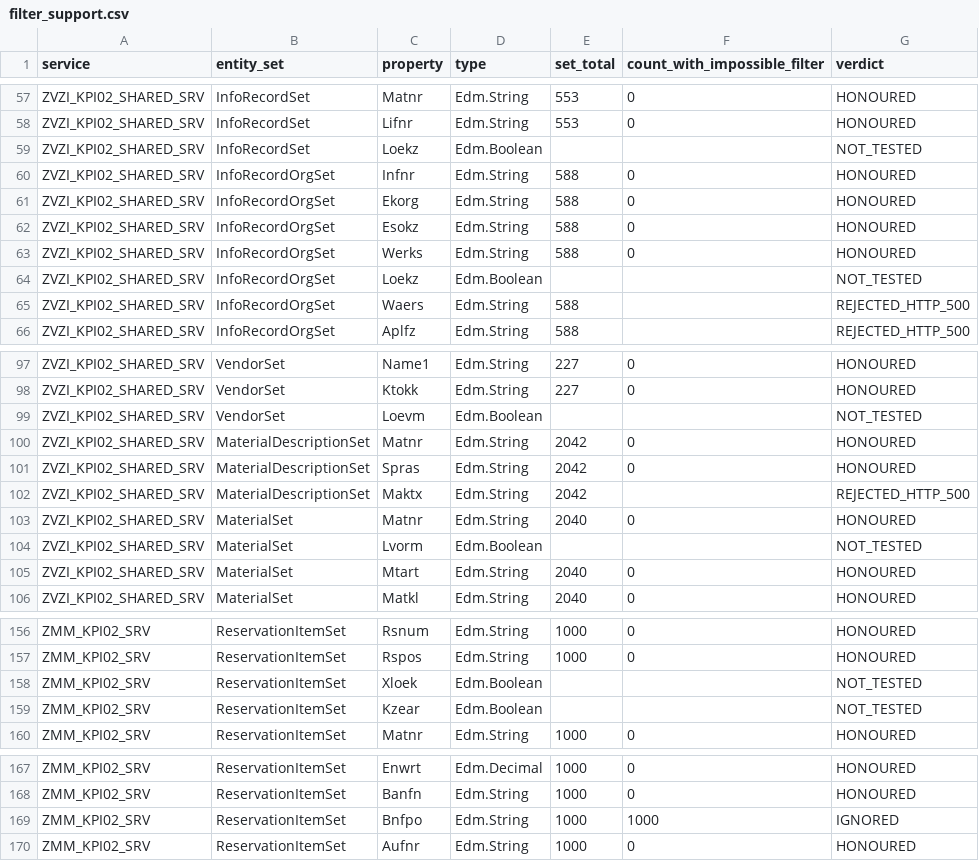
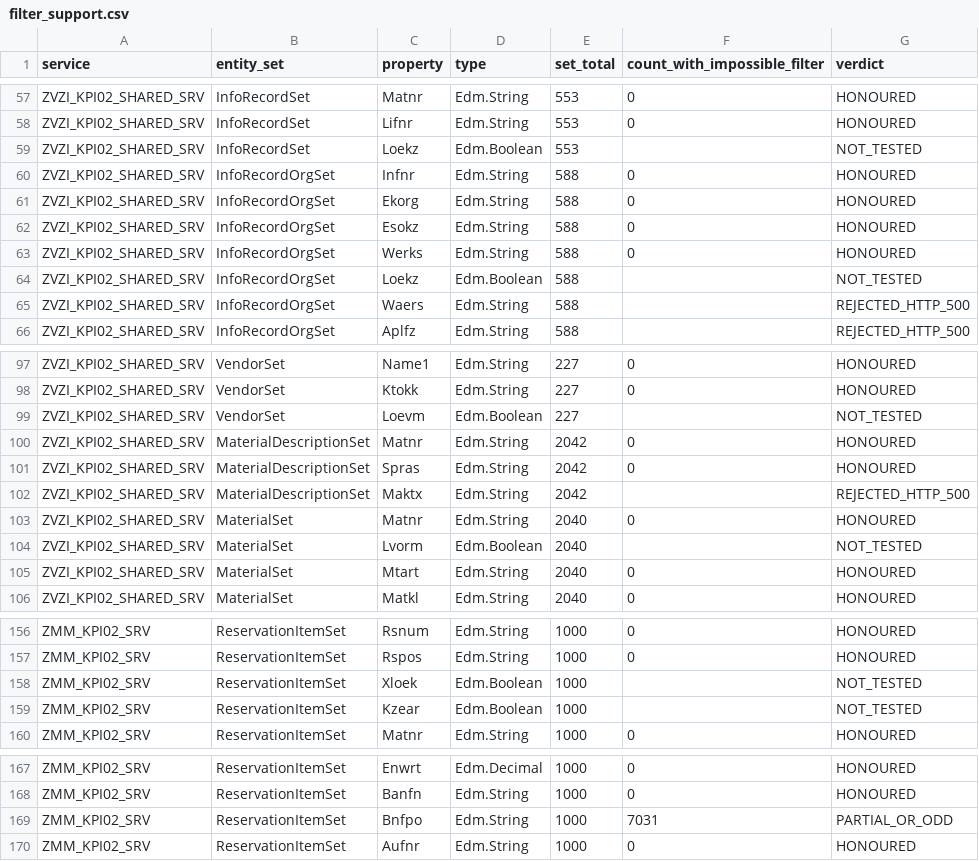
Before and after one commit to nishantk1710/Init-7-8-13-Backend, a CSV file: data-generator/discovery/filter_support.csv, drawn as a sheet; only a part is shown, gaps mark what is left out; the diff covers the shown part only.

```diff
--- a/data-generator/discovery/filter_support.csv
+++ b/data-generator/discovery/filter_support.csv
@@ -58,3 +58,3 @@ ZVZI_KPI02_SHARED_SRV,InfoRecordSet,Matnr,Edm.String,553,0,HONOURED
 ZVZI_KPI02_SHARED_SRV,InfoRecordSet,Lifnr,Edm.String,553,0,HONOURED
-ZVZI_KPI02_SHARED_SRV,InfoRecordSet,Loekz,Edm.Boolean,,,NOT_TESTED
+ZVZI_KPI02_SHARED_SRV,InfoRecordSet,Loekz,Edm.Boolean,553,,NOT_TESTED
 ZVZI_KPI02_SHARED_SRV,InfoRecordOrgSet,Infnr,Edm.String,588,0,HONOURED
@@ -63,3 +63,3 @@ ZVZI_KPI02_SHARED_SRV,InfoRecordOrgSet,Esokz,Edm.String,588,0,HONOURED
 ZVZI_KPI02_SHARED_SRV,InfoRecordOrgSet,Werks,Edm.String,588,0,HONOURED
-ZVZI_KPI02_SHARED_SRV,InfoRecordOrgSet,Loekz,Edm.Boolean,,,NOT_TESTED
+ZVZI_KPI02_SHARED_SRV,InfoRecordOrgSet,Loekz,Edm.Boolean,588,,NOT_TESTED
 ZVZI_KPI02_SHARED_SRV,InfoRecordOrgSet,Waers,Edm.String,588,,REJECTED_HTTP_500
@@ -98,3 +98,3 @@ ZVZI_KPI02_SHARED_SRV,VendorSet,Name1,Edm.String,227,0,HONOURED
 ZVZI_KPI02_SHARED_SRV,VendorSet,Ktokk,Edm.String,227,0,HONOURED
-ZVZI_KPI02_SHARED_SRV,VendorSet,Loevm,Edm.Boolean,,,NOT_TESTED
+ZVZI_KPI02_SHARED_SRV,VendorSet,Loevm,Edm.Boolean,227,,NOT_TESTED
 ZVZI_KPI02_SHARED_SRV,MaterialDescriptionSet,Matnr,Edm.String,2042,0,HONOURED
@@ -103,3 +103,3 @@ ZVZI_KPI02_SHARED_SRV,MaterialDescriptionSet,Maktx,Edm.String,2042,,REJECTED_HTT
 ZVZI_KPI02_SHARED_SRV,MaterialSet,Matnr,Edm.String,2040,0,HONOURED
-ZVZI_KPI02_SHARED_SRV,MaterialSet,Lvorm,Edm.Boolean,,,NOT_TESTED
+ZVZI_KPI02_SHARED_SRV,MaterialSet,Lvorm,Edm.Boolean,2040,,NOT_TESTED
 ZVZI_KPI02_SHARED_SRV,MaterialSet,Mtart,Edm.String,2040,0,HONOURED
@@ -157,4 +157,4 @@ ZMM_KPI02_SRV,ReservationItemSet,Rsnum,Edm.String,1000,0,HONOURED
 ZMM_KPI02_SRV,ReservationItemSet,Rspos,Edm.String,1000,0,HONOURED
-ZMM_KPI02_SRV,ReservationItemSet,Xloek,Edm.Boolean,,,NOT_TESTED
-ZMM_KPI02_SRV,ReservationItemSet,Kzear,Edm.Boolean,,,NOT_TESTED
+ZMM_KPI02_SRV,ReservationItemSet,Xloek,Edm.Boolean,1000,,NOT_TESTED
+ZMM_KPI02_SRV,ReservationItemSet,Kzear,Edm.Boolean,1000,,NOT_TESTED
 ZMM_KPI02_SRV,ReservationItemSet,Matnr,Edm.String,1000,0,HONOURED
@@ -168,3 +168,3 @@ ZMM_KPI02_SRV,ReservationItemSet,Enwrt,Edm.Decimal,1000,0,HONOURED
 ZMM_KPI02_SRV,ReservationItemSet,Banfn,Edm.String,1000,0,HONOURED
-ZMM_KPI02_SRV,ReservationItemSet,Bnfpo,Edm.String,1000,1000,IGNORED
+ZMM_KPI02_SRV,ReservationItemSet,Bnfpo,Edm.String,1000,7031,PARTIAL_OR_ODD
 ZMM_KPI02_SRV,ReservationItemSet,Aufnr,Edm.String,1000,0,HONOURED
```
Also changed, not shown: 3 edited cells elsewhere in this file, data-generator/discovery/calls.csv, data-generator/discovery/counts.csv, 41 other files.
